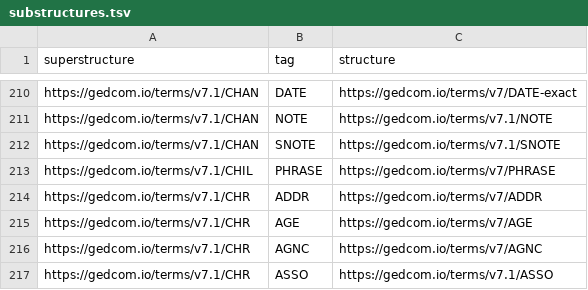
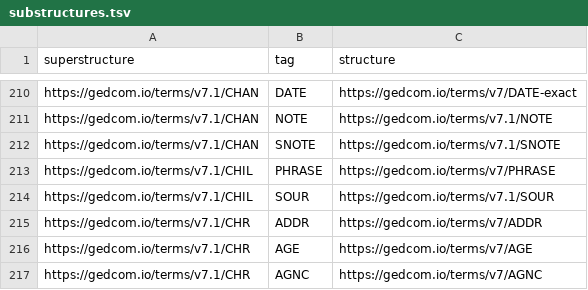
Before and after one commit to FamilySearch/GEDCOM, a TSV file: extracted-files/substructures.tsv, drawn as a sheet; only a part is shown, gaps mark what is left out; the shorter side is filled out with more unchanged rows; the diff names each change by its address in the sheet, - before the commit and + after, or states it on an @@ line.

```diff
--- a/extracted-files/substructures.tsv
+++ b/extracted-files/substructures.tsv
+row 214: https://gedcom.io/terms/v7.1/CHIL | SOUR | https://gedcom.io/terms/v7.1/SOUR
```
Also changed, not shown: extracted-files/cardinalities.tsv, 4 other files.
